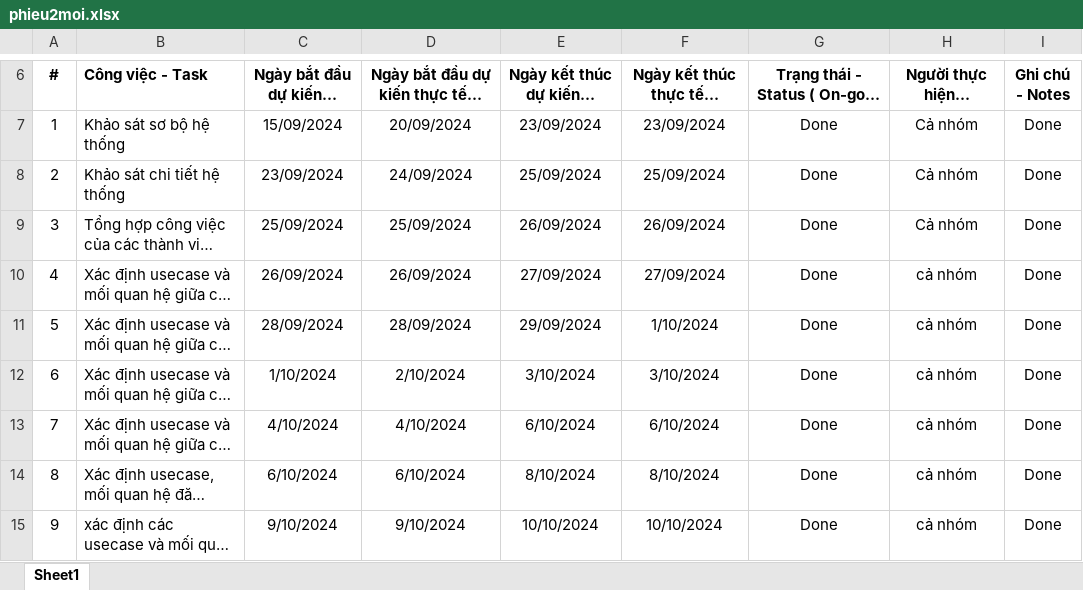
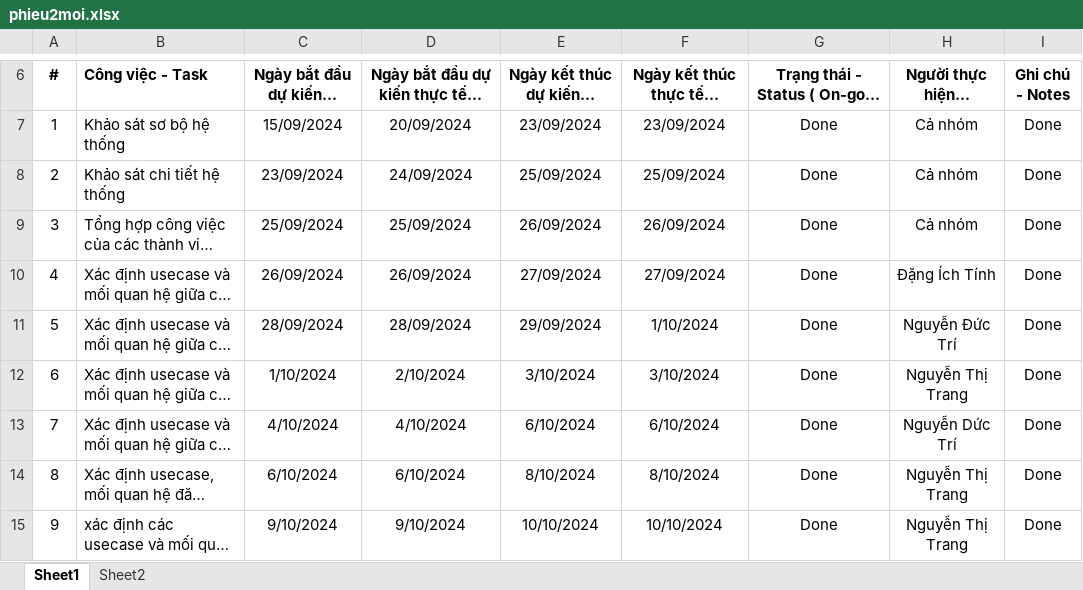
Before and after one commit to dtinhIT03/DACN_Nhom23, an Excel workbook: phieu2moi.xlsx, sheet Sheet1, drawn as a sheet; only a part is shown, gaps mark what is left out; long unchanged cells end in …; values as stored, in another font and other column widths than the file's, no borders; the diff covers the shown part only; the diff names each change by its address in the sheet, - before the commit and + after, or states it on an @@ line.

Commit message:
new update

```diff
--- a/phieu2moi.xlsx (sheet Sheet1)
+++ b/phieu2moi.xlsx (sheet Sheet1)
+sheet tab: Sheet2
-H10 (Người thực hiện - Owner(s)): cả nhóm
+H10 (Người thực hiện - Owner(s)): Đặng Ích Tính
-H11 (Người thực hiện - Owner(s)): cả nhóm
+H11 (Người thực hiện - Owner(s)): Nguyễn Đức Trí
-H12 (Người thực hiện - Owner(s)): cả nhóm
+H12 (Người thực hiện - Owner(s)): Nguyễn Thị Trang
-H13 (Người thực hiện - Owner(s)): cả nhóm
+H13 (Người thực hiện - Owner(s)): Nguyễn Dức Trí
-H14:H15 (Người thực hiện - Owner(s)): cả nhóm
+H14:H15 (Người thực hiện - Owner(s)): Nguyễn Thị Trang
```
Also changed, not shown: 2 added rows and 16 edited cells elsewhere in this sheet.
